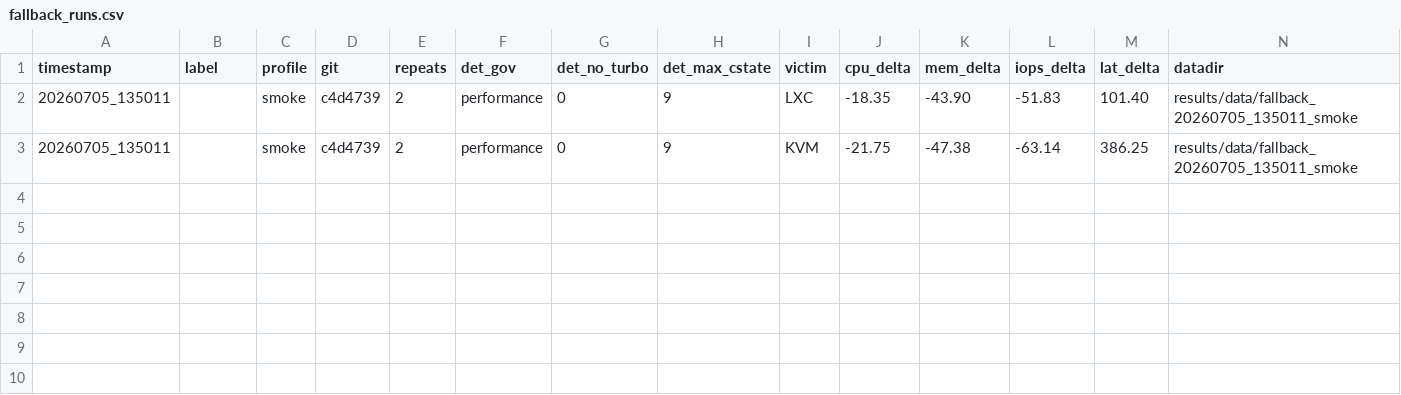
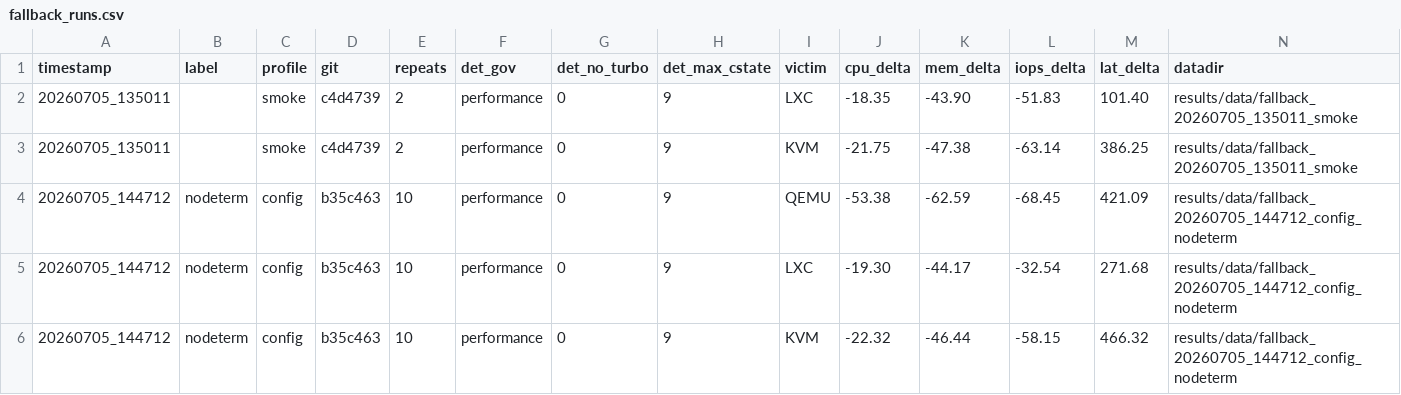
Before and after one commit to mwagner86/Hardware-Sicherheit, a CSV file: project/experiments/results/history/fallback_runs.csv, drawn as a sheet.

Commit message:
experiments: erste echte Messläufe (nodeterm) + README-Status
PoC erfolgreich: erster echter Lauf (config/nodeterm, 10 Wiederholungen)
weist den Effekt eindeutig nach (CPU -21%, RAM -45%, IOPS -48%,
p95-Latenz +407%). Codebasis komplett, Benchmarks sauber und
orchestrierbar; Werte fürs Paper verwendbar.

- README: Status-Abschnitt (PoC erfolgreich, Determinismus-Lauf steht
  noch aus für die finalen Paper-Zahlen, Fallback zu den Akten gelegt).
- Läufe historisiert (data/<ts>/ summary+meta, raw/logs gitignored),
  Vergleichs-Index poc_runs.csv/fallback_runs.csv ergänzt.
- Kanonische poc_summary.csv bleibt bewusst auf Platzhaltern bis zum
  Determinismus-Lauf (Label determ).

```diff
--- a/project/experiments/results/history/fallback_runs.csv
+++ b/project/experiments/results/history/fallback_runs.csv
@@ -3 +3,4 @@ timestamp;label;profile;git;repeats;det_gov;det_no_turbo;det_max_cstate;victim;c
 20260705_135011;;smoke;c4d4739;2;performance;0;9;KVM;-21.75;-47.38;-63.14;386.25;results/data/fallback_20260705_135011_smoke
+20260705_144712;nodeterm;config;b35c463;10;performance;0;9;QEMU;-53.38;-62.59;-68.45;421.09;results/data/fallback_20260705_144712_config_nodeterm
+20260705_144712;nodeterm;config;b35c463;10;performance;0;9;LXC;-19.30;-44.17;-32.54;271.68;results/data/fallback_20260705_144712_config_nodeterm
+20260705_144712;nodeterm;config;b35c463;10;performance;0;9;KVM;-22.32;-46.44;-58.15;466.32;results/data/fallback_20260705_144712_config_nodeterm
```
Also changed, not shown: project/experiments/results/history/poc_runs.csv, 5 other files.
